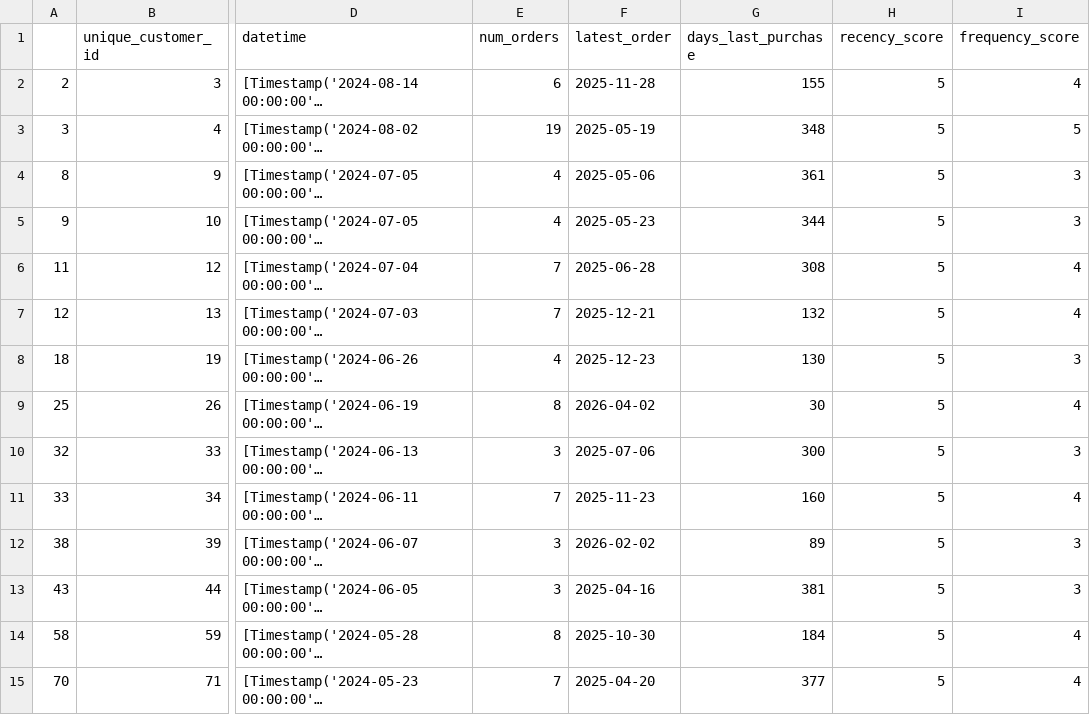
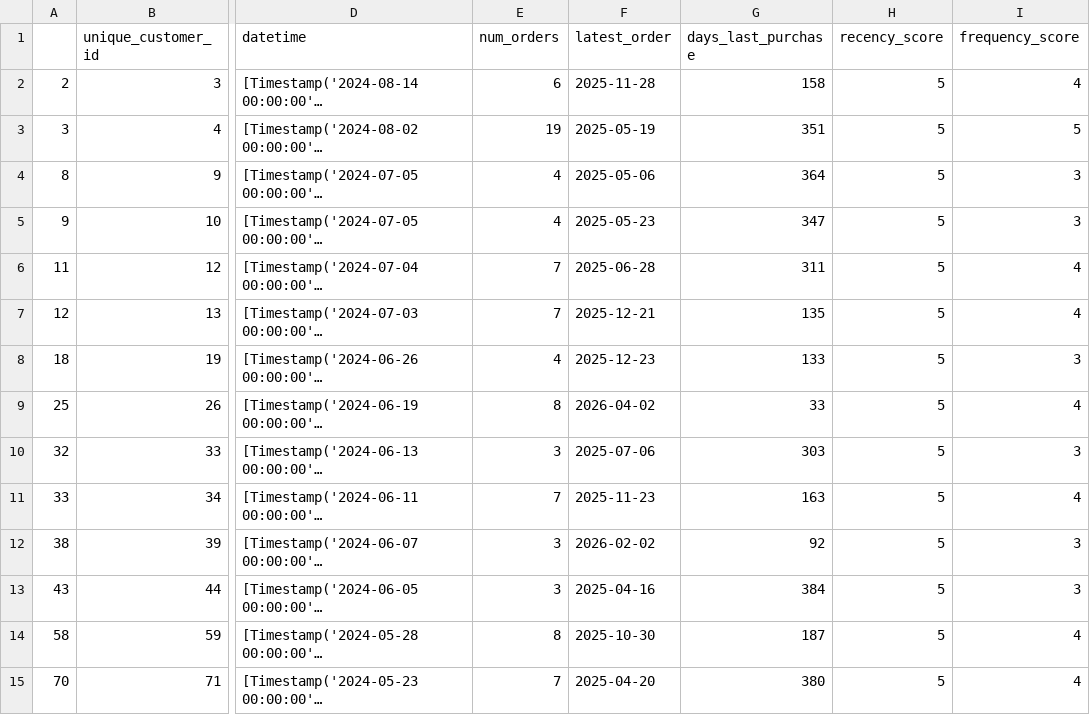
Before and after one commit to djdebonis/rfm, a CSV file: segments/Champions-segment.csv, drawn as a sheet; only a part is shown, gaps mark what is left out; long unchanged cells end in …; the diff covers the shown part only; the diff names each change by its address in the sheet, - before the commit and + after, or states it on an @@ line.

```diff
--- a/segments/Champions-segment.csv
+++ b/segments/Champions-segment.csv
-G2 (days_last_purchase): 155
+G2 (days_last_purchase): 158
-G3 (days_last_purchase): 348
+G3 (days_last_purchase): 351
-G4 (days_last_purchase): 361
+G4 (days_last_purchase): 364
-G5 (days_last_purchase): 344
+G5 (days_last_purchase): 347
-G6 (days_last_purchase): 308
+G6 (days_last_purchase): 311
-G7 (days_last_purchase): 132
+G7 (days_last_purchase): 135
-G8 (days_last_purchase): 130
+G8 (days_last_purchase): 133
-G9 (days_last_purchase): 30
+G9 (days_last_purchase): 33
-G10 (days_last_purchase): 300
+G10 (days_last_purchase): 303
-G11 (days_last_purchase): 160
+G11 (days_last_purchase): 163
-G12 (days_last_purchase): 89
+G12 (days_last_purchase): 92
-G13 (days_last_purchase): 381
+G13 (days_last_purchase): 384
-G14 (days_last_purchase): 184
+G14 (days_last_purchase): 187
-G15 (days_last_purchase): 377
+G15 (days_last_purchase): 380
```
Also changed, not shown: 58 edited cells elsewhere in this file, segments/Active-segment.csv, segments/Almost Lost-segment.csv, 11 other files.
